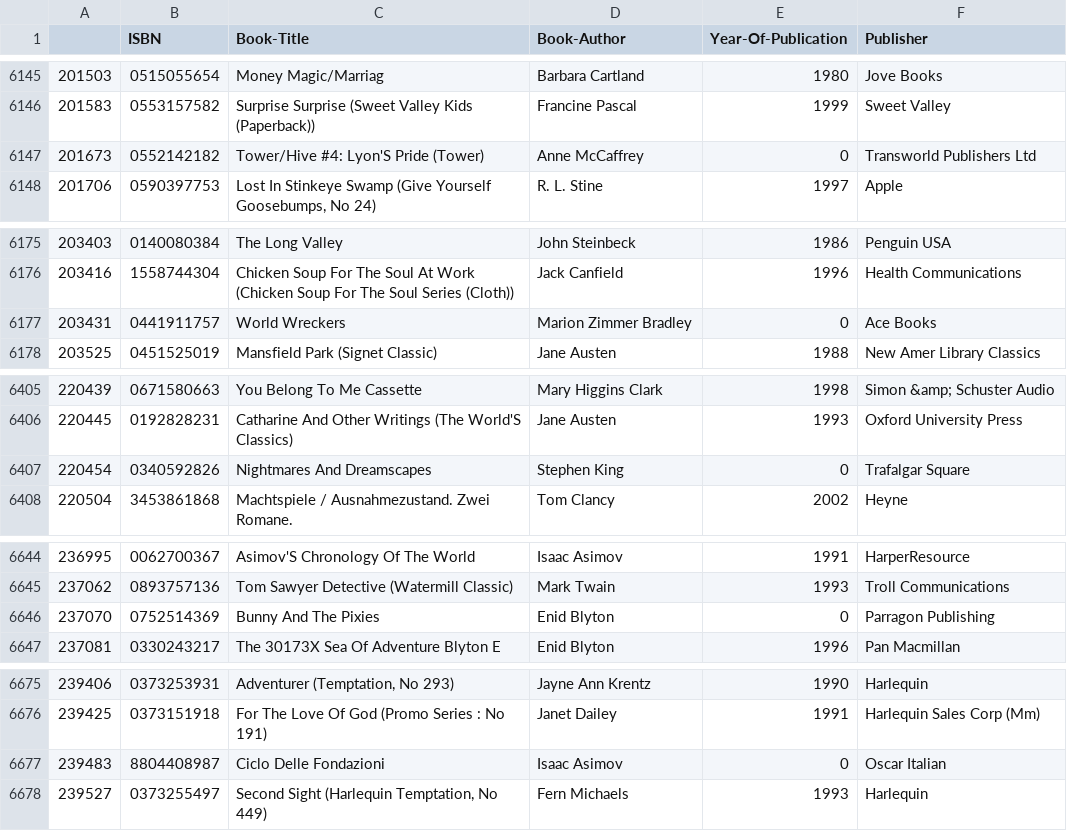
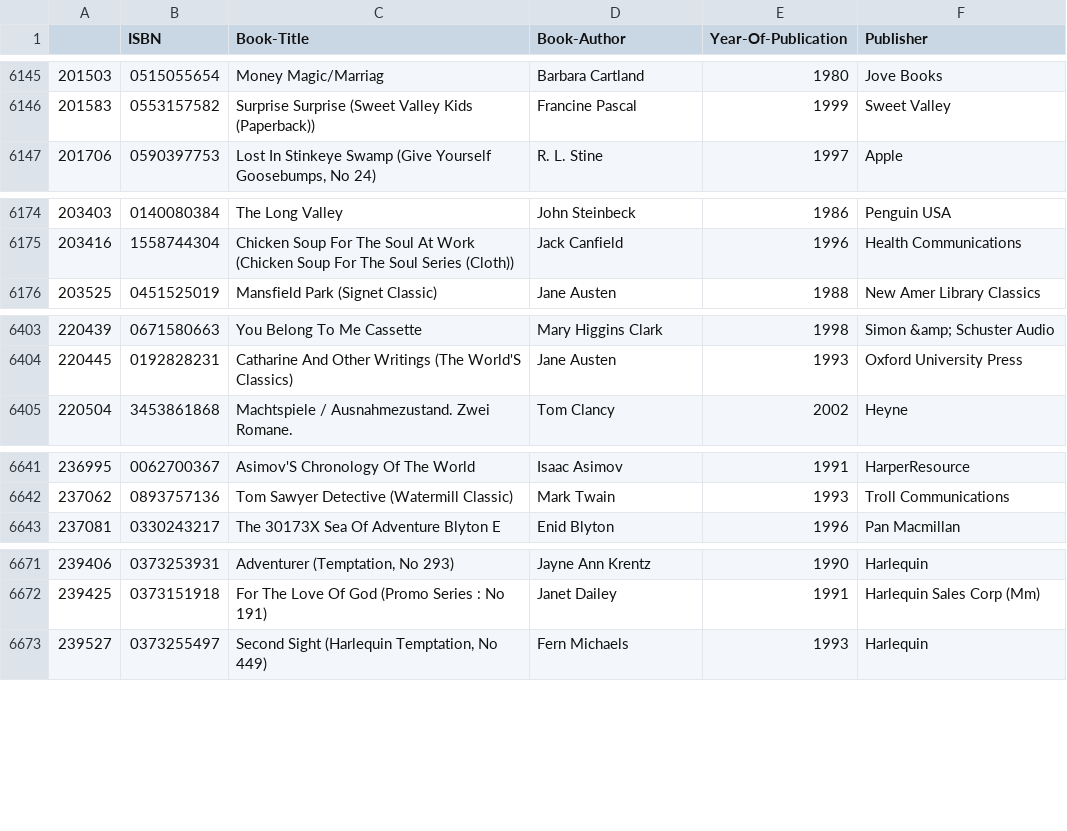
Before and after one commit to nehasharma2513/Project3, a CSV file: Resources/Books.csv, drawn as a sheet; only a part is shown, gaps mark what is left out; the diff covers the shown part only; the diff names each change by its address in the sheet, - before the commit and + after, or states it on an @@ line.

```diff
--- a/Resources/Books.csv
+++ b/Resources/Books.csv
-row 6147: 201673 | 0552142182 | Tower/Hive #4: Lyon'S Pride (Tower) | Anne McCaffrey | 0 | Transworld Publishers Ltd
-row 6177: 203431 | 0441911757 | World Wreckers | Marion Zimmer Bradley | 0 | Ace Books
-row 6407: 220454 | 0340592826 | Nightmares And Dreamscapes | Stephen King | 0 | Trafalgar Square
-row 6646: 237070 | 0752514369 | Bunny And The Pixies | Enid Blyton | 0 | Parragon Publishing
-row 6677: 239483 | 8804408987 | Ciclo Delle Fondazioni | Isaac Asimov | 0 | Oscar Italian
```
Also changed, not shown: 3 removed rows elsewhere in this file, 6 other files.
